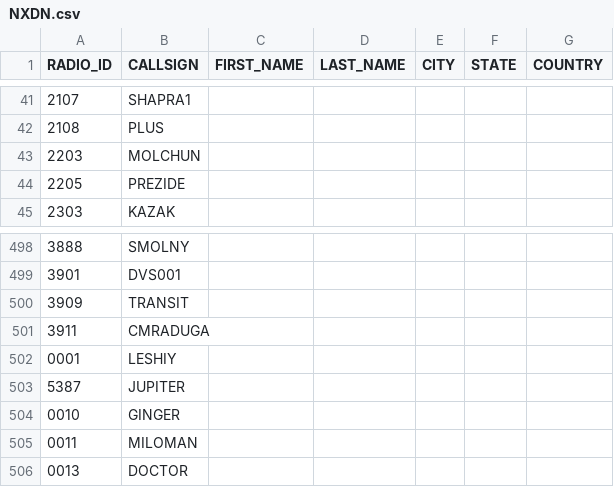
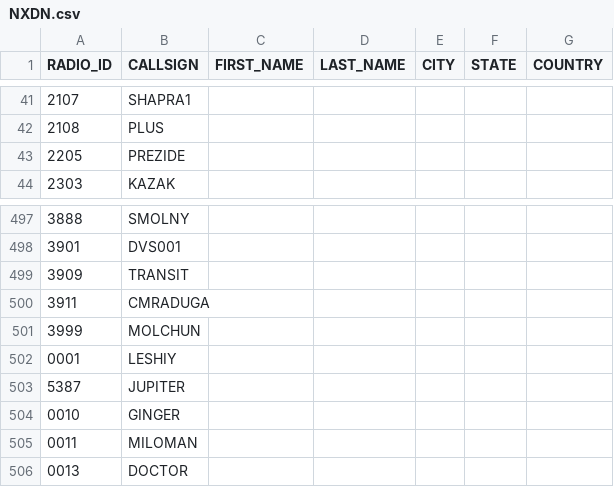
Before and after one commit to krot4u/Public_scripts, a CSV file: NXDN.csv, drawn as a sheet; only a part is shown, gaps mark what is left out; removed rows and columns are numbered as before the commit, all else as after; the diff names each change by its address in the sheet, - before the commit and + after, or states it on an @@ line.

Commit message:
Update NXDN.csv with new content

```diff
--- a/NXDN.csv
+++ b/NXDN.csv
-row 43: 2203 | MOLCHUN
+row 501: 3999 | MOLCHUN
```
